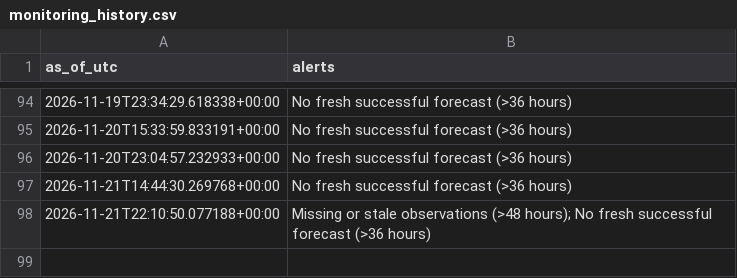
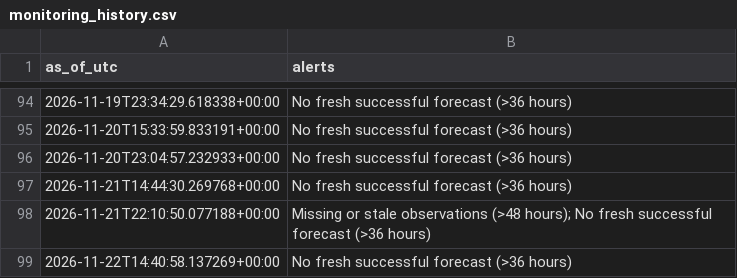
Before and after one commit to james-roshan/german-power-price-forecast, a CSV file: monitoring_history.csv, drawn as a sheet; only a part is shown, gaps mark what is left out; the diff names each change by its address in the sheet, - before the commit and + after, or states it on an @@ line.

```diff
--- a/monitoring_history.csv
+++ b/monitoring_history.csv
+row 99: 2026-11-22T14:40:58.137269+00:00 | No fresh successful forecast (>36 hours)
```
Also changed, not shown: 3 other files.
